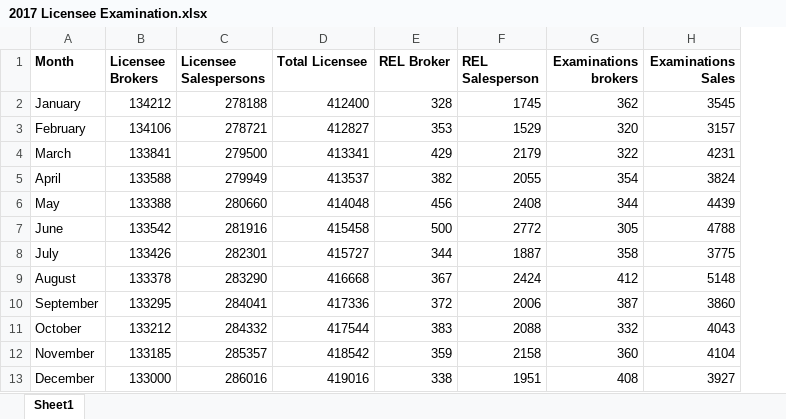
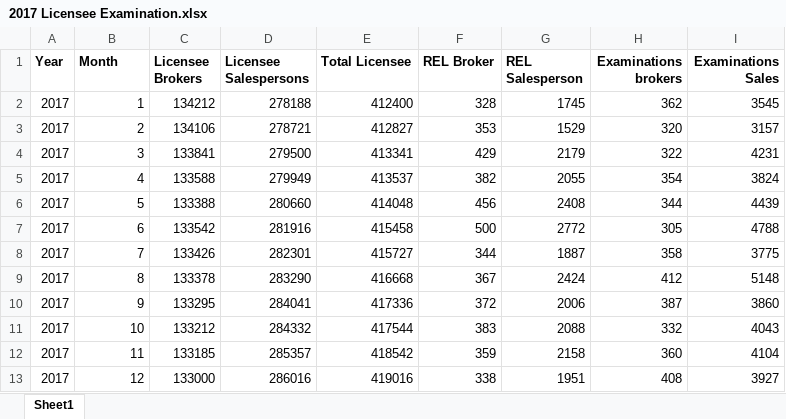
Before and after one commit to FIRE-Phoebe/DRE, an Excel workbook: Resources/2017 Licensee Examination.xlsx, sheet Sheet1, drawn as a sheet; values as stored, in another font and other column widths than the file's, no borders; addresses are those after the commit; the diff names each change by its address in the sheet, - before the commit and + after, or states it on an @@ line.

```diff
--- a/Resources/2017 Licensee Examination.xlsx (sheet Sheet1)
+++ b/Resources/2017 Licensee Examination.xlsx (sheet Sheet1)
+column A (Year), rows 2-13: all 2017
-B2 (Month): January
+B2 (Month): 1
-B3 (Month): February
+B3 (Month): 2
-B4 (Month): March
+B4 (Month): 3
-B5 (Month): April
+B5 (Month): 4
-B6 (Month): May
+B6 (Month): 5
-B7 (Month): June
+B7 (Month): 6
-B8 (Month): July
+B8 (Month): 7
-B9 (Month): August
+B9 (Month): 8
-B10 (Month): September
+B10 (Month): 9
-B11 (Month): October
+B11 (Month): 10
-B12 (Month): November
+B12 (Month): 11
-B13 (Month): December
+B13 (Month): 12
```
Also changed, not shown: Resources/2018 Licensee Examination.xlsx, Resources/2019 Licensee Examination.xlsx, 3 other files.
